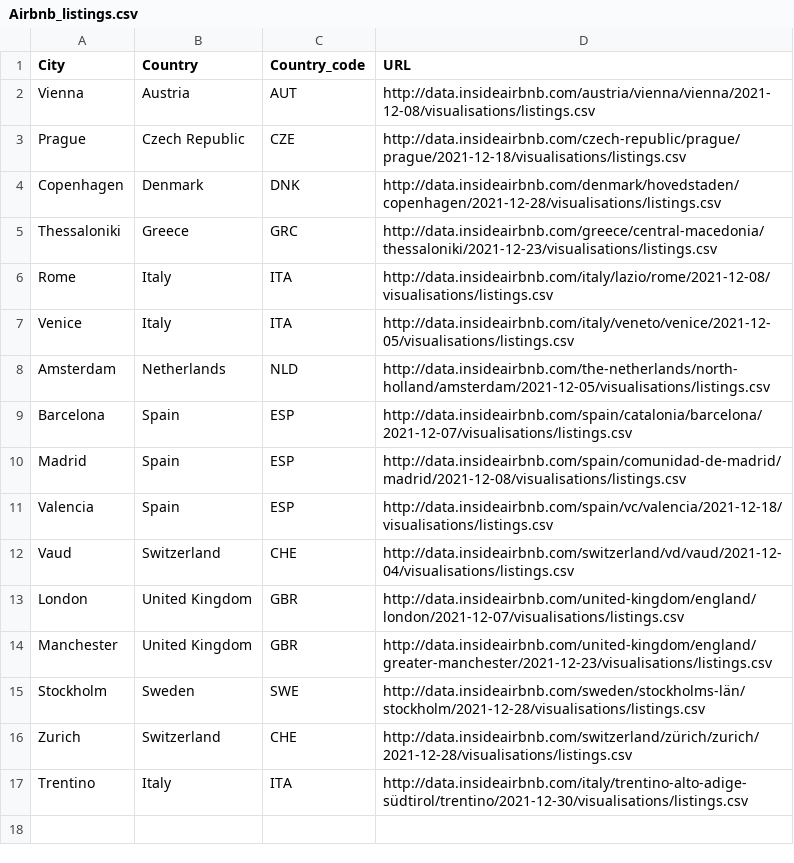
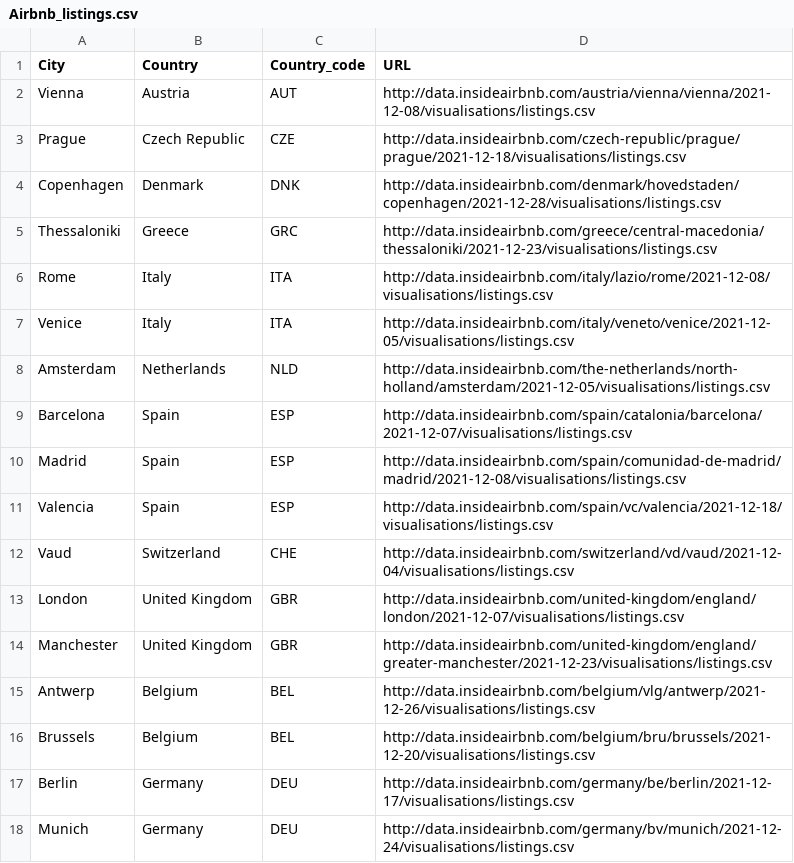
Before and after one commit to vyly2106/Airbnb-marketing-analysis, a CSV file: data/Airbnb_listings.csv, drawn as a sheet; removed rows and columns are numbered as before the commit, all else as after; the diff names each change by its address in the sheet, - before the commit and + after, or states it on an @@ line.

```diff
--- a/data/Airbnb_listings.csv
+++ b/data/Airbnb_listings.csv
-row 15: Stockholm | Sweden | SWE | http://data.insideairbnb.com/sweden/stockholms-län/stockholm/2021-12-28/visualisations/listings.csv
-row 16: Zurich | Switzerland | CHE | http://data.insideairbnb.com/switzerland/zürich/zurich/2021-12-28/visualisations/listings.csv
-row 17: Trentino | Italy | ITA | http://data.insideairbnb.com/italy/trentino-alto-adige-südtirol/trentino/2021-12-30/visualisations/listings.csv
+row 15: Antwerp | Belgium | BEL | http://data.insideairbnb.com/belgium/vlg/antwerp/2021-12-26/visualisations/listings.csv
+row 16: Brussels | Belgium | BEL | http://data.insideairbnb.com/belgium/bru/brussels/2021-12-20/visualisations/listings.csv
+row 17: Berlin | Germany | DEU | http://data.insideairbnb.com/germany/be/berlin/2021-12-17/visualisations/listings.csv
+row 18: Munich | Germany | DEU | http://data.insideairbnb.com/germany/bv/munich/2021-12-24/visualisations/listings.csv
```
Also changed, not shown: gen/temp/merged_data.csv, 5 other files.
